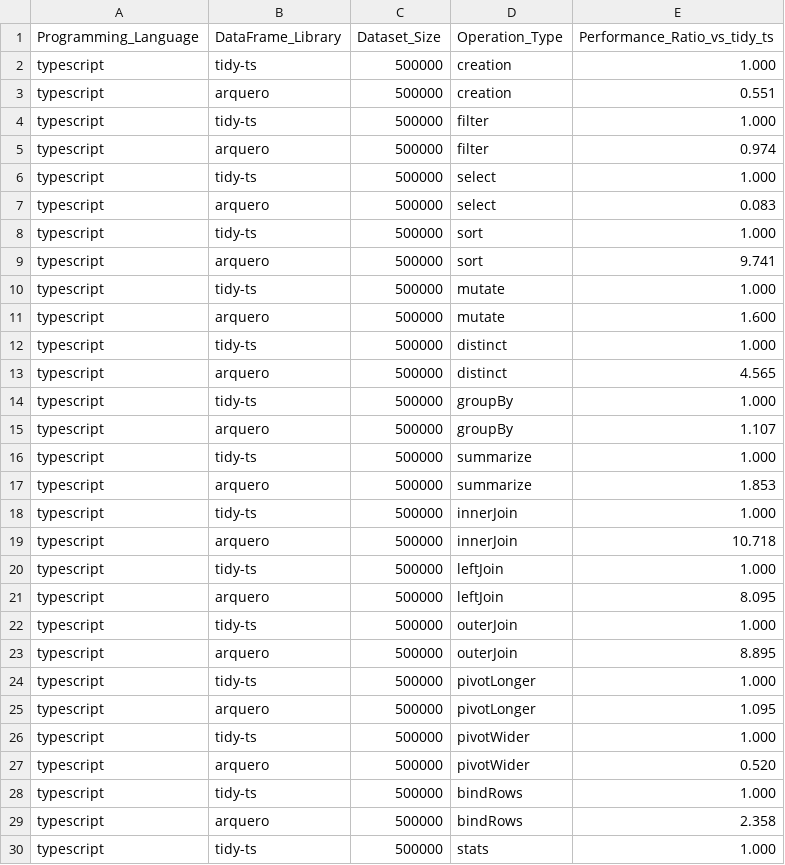
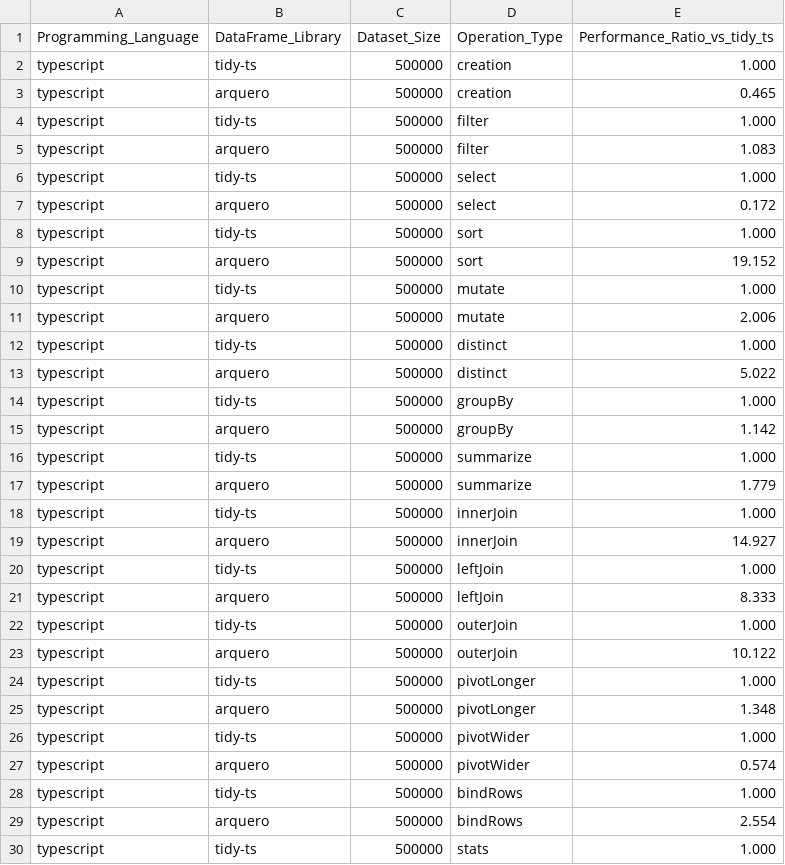
Before and after one commit to jtmenchaca/tidy-ts, a CSV file: packages/testing/benchmarks/results/benchmark_ratios.csv, drawn as a sheet; only a part is shown; the diff covers the shown part only.

```diff
--- a/packages/testing/benchmarks/results/benchmark_ratios.csv
+++ b/packages/testing/benchmarks/results/benchmark_ratios.csv
@@ -2,29 +2,29 @@ Programming_Language,DataFrame_Library,Dataset_Size,Operation_Type,Performance_R
 typescript,tidy-ts,500000,creation,1.000
-typescript,arquero,500000,creation,0.551
+typescript,arquero,500000,creation,0.465
 typescript,tidy-ts,500000,filter,1.000
-typescript,arquero,500000,filter,0.974
+typescript,arquero,500000,filter,1.083
 typescript,tidy-ts,500000,select,1.000
-typescript,arquero,500000,select,0.083
+typescript,arquero,500000,select,0.172
 typescript,tidy-ts,500000,sort,1.000
-typescript,arquero,500000,sort,9.741
+typescript,arquero,500000,sort,19.152
 typescript,tidy-ts,500000,mutate,1.000
-typescript,arquero,500000,mutate,1.600
+typescript,arquero,500000,mutate,2.006
 typescript,tidy-ts,500000,distinct,1.000
-typescript,arquero,500000,distinct,4.565
+typescript,arquero,500000,distinct,5.022
 typescript,tidy-ts,500000,groupBy,1.000
-typescript,arquero,500000,groupBy,1.107
+typescript,arquero,500000,groupBy,1.142
 typescript,tidy-ts,500000,summarize,1.000
-typescript,arquero,500000,summarize,1.853
+typescript,arquero,500000,summarize,1.779
 typescript,tidy-ts,500000,innerJoin,1.000
-typescript,arquero,500000,innerJoin,10.718
+typescript,arquero,500000,innerJoin,14.927
 typescript,tidy-ts,500000,leftJoin,1.000
-typescript,arquero,500000,leftJoin,8.095
+typescript,arquero,500000,leftJoin,8.333
 typescript,tidy-ts,500000,outerJoin,1.000
-typescript,arquero,500000,outerJoin,8.895
+typescript,arquero,500000,outerJoin,10.122
 typescript,tidy-ts,500000,pivotLonger,1.000
-typescript,arquero,500000,pivotLonger,1.095
+typescript,arquero,500000,pivotLonger,1.348
 typescript,tidy-ts,500000,pivotWider,1.000
-typescript,arquero,500000,pivotWider,0.520
+typescript,arquero,500000,pivotWider,0.574
 typescript,tidy-ts,500000,bindRows,1.000
-typescript,arquero,500000,bindRows,2.358
+typescript,arquero,500000,bindRows,2.554
 typescript,tidy-ts,500000,stats,1.000
```
Also changed, not shown: 44 edited cells elsewhere in this file, packages/testing/benchmarks/results/analysis_detailed.csv, packages/testing/benchmarks/results/benchmark_times.csv, 15 other files.
